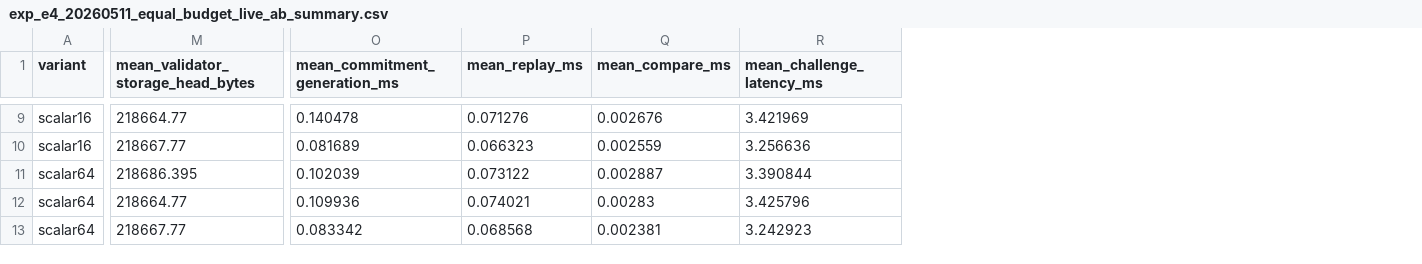
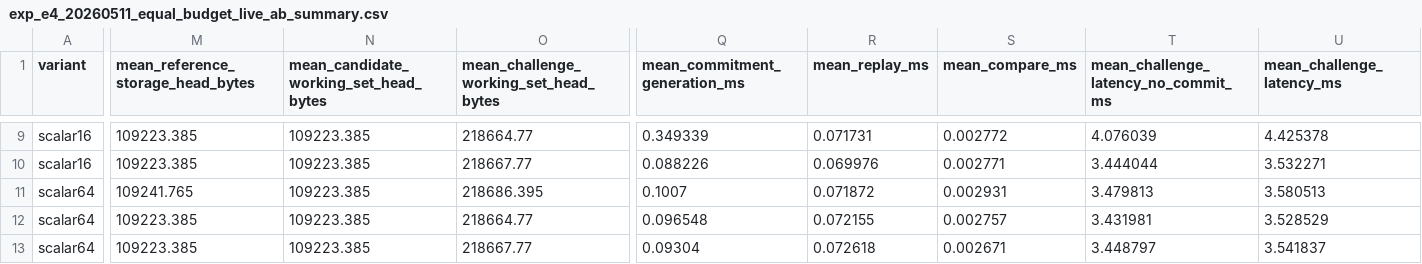
Before and after one commit to Winston-9527/VeriEdge, a CSV file: paper1_veriedge/E4/tables/exp_e4_20260511_equal_budget_live_ab_summary.csv, drawn as a sheet; only a part is shown, gaps mark what is left out; addresses are those after the commit; the diff covers the shown part only; the diff names each change by its address in the sheet, - before the commit and + after, or states it on an @@ line.

```diff
--- a/paper1_veriedge/E4/tables/exp_e4_20260511_equal_budget_live_ab_summary.csv
+++ b/paper1_veriedge/E4/tables/exp_e4_20260511_equal_budget_live_ab_summary.csv
+column M, row 1: mean_reference_storage_head_bytes; rows 9-13: 109223.385 | 109223.385 | 109241.765 | 109223.385 | 109223.385
+column N, row 1: mean_candidate_working_set_head_bytes; rows 9-13: all 109223.385
+column T, row 1: mean_challenge_latency_no_commit_ms; rows 9-13: 4.076039 | 3.444044 | 3.479813 | 3.431981 | 3.448797
-O1: mean_validator_storage_head_bytes
+O1: mean_challenge_working_set_head_bytes
-Q9 (mean_commitment_generation_ms): 0.140478
+Q9 (mean_commitment_generation_ms): 0.349339
-R9 (mean_replay_ms): 0.071276
+R9 (mean_replay_ms): 0.071731
-S9 (mean_compare_ms): 0.002676
+S9 (mean_compare_ms): 0.002772
-U9 (mean_challenge_latency_ms): 3.421969
+U9 (mean_challenge_latency_ms): 4.425378
-Q10 (mean_commitment_generation_ms): 0.081689
+Q10 (mean_commitment_generation_ms): 0.088226
-R10 (mean_replay_ms): 0.066323
+R10 (mean_replay_ms): 0.069976
-S10 (mean_compare_ms): 0.002559
+S10 (mean_compare_ms): 0.002771
-U10 (mean_challenge_latency_ms): 3.256636
+U10 (mean_challenge_latency_ms): 3.532271
-Q11 (mean_commitment_generation_ms): 0.102039
+Q11 (mean_commitment_generation_ms): 0.1007
-R11 (mean_replay_ms): 0.073122
+R11 (mean_replay_ms): 0.071872
-S11 (mean_compare_ms): 0.002887
+S11 (mean_compare_ms): 0.002931
-U11 (mean_challenge_latency_ms): 3.390844
+U11 (mean_challenge_latency_ms): 3.580513
-Q12 (mean_commitment_generation_ms): 0.109936
+Q12 (mean_commitment_generation_ms): 0.096548
-R12 (mean_replay_ms): 0.074021
+R12 (mean_replay_ms): 0.072155
-S12 (mean_compare_ms): 0.00283
+S12 (mean_compare_ms): 0.002757
-U12 (mean_challenge_latency_ms): 3.425796
+U12 (mean_challenge_latency_ms): 3.528529
-Q13 (mean_commitment_generation_ms): 0.083342
+Q13 (mean_commitment_generation_ms): 0.09304
-R13 (mean_replay_ms): 0.068568
+R13 (mean_replay_ms): 0.072618
-S13 (mean_compare_ms): 0.002381
+S13 (mean_compare_ms): 0.002671
-U13 (mean_challenge_latency_ms): 3.242923
+U13 (mean_challenge_latency_ms): 3.541837
```
Also changed, not shown: 29 edited cells elsewhere in this file, paper1_veriedge/E4/tables/exp_e4_20260511_equal_budget_live_ab_main_table.csv, paper1_veriedge/E5/logs/exp_e5_20260511_measured_profile_replay/exp_e5_20260511_measured_profile_mainline_per_task.csv, 30 other files.
